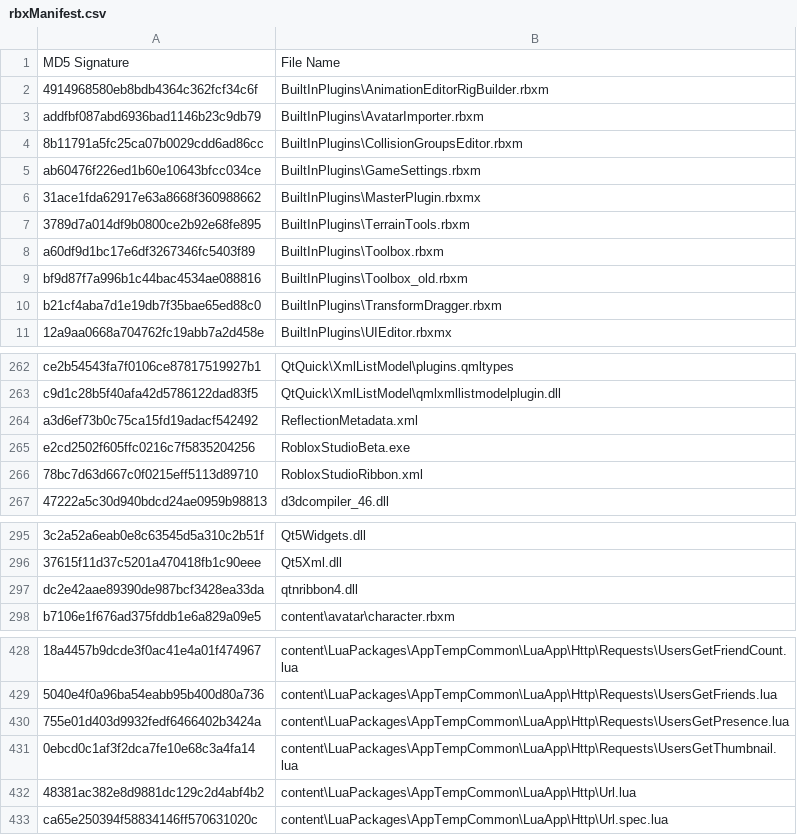
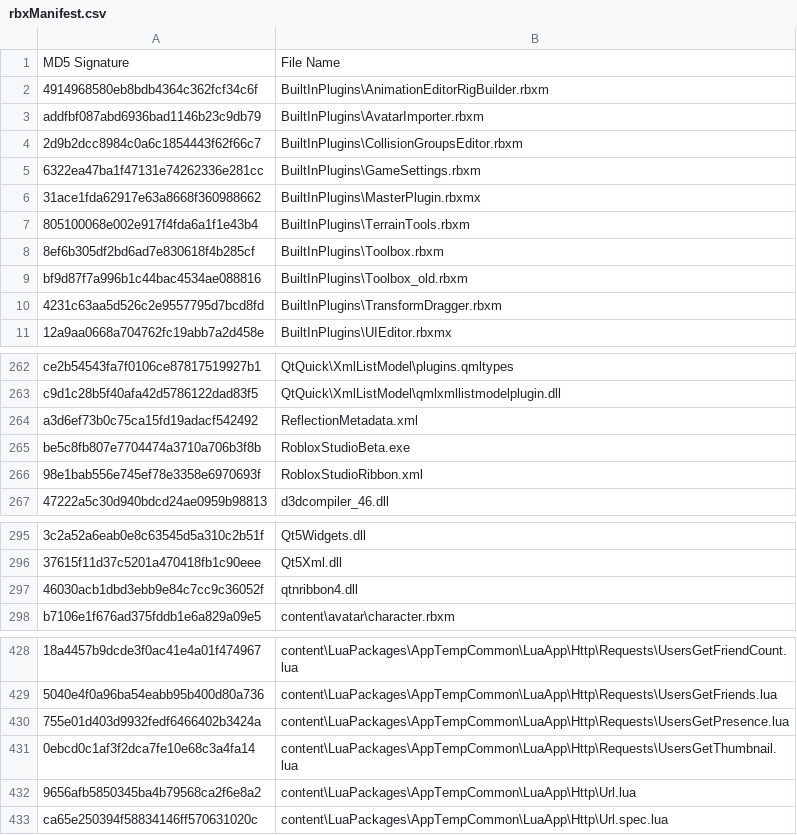
Before and after one commit to bomby6204/Roblox-Client-Tracker, a CSV file: rbxManifest.csv, drawn as a sheet; only a part is shown, gaps mark what is left out; the diff names each change by its address in the sheet, - before the commit and + after, or states it on an @@ line.

```diff
--- a/rbxManifest.csv
+++ b/rbxManifest.csv
-A4: 8b11791a5fc25ca07b0029cdd6ad86cc
+A4: 2d9b2dcc8984c0a6c1854443f62f66c7
-A5: ab60476f226ed1b60e10643bfcc034ce
+A5: 6322ea47ba1f47131e74262336e281cc
-A7: 3789d7a014df9b0800ce2b92e68fe895
+A7: 805100068e002e917f4fda6a1f1e43b4
-A8: a60df9d1bc17e6df3267346fc5403f89
+A8: 8ef6b305df2bd6ad7e830618f4b285cf
-A10: b21cf4aba7d1e19db7f35bae65ed88c0
+A10: 4231c63aa5d526c2e9557795d7bcd8fd
-A265: e2cd2502f605ffc0216c7f5835204256
+A265: be5c8fb807e7704474a3710a706b3f8b
-A266: 78bc7d63d667c0f0215eff5113d89710
+A266: 98e1bab556e745ef78e3358e6970693f
-A297: dc2e42aae89390de987bcf3428ea33da
+A297: 46030acb1dbd3ebb9e84c7cc9c36052f
-A432: 48381ac382e8d9881dc129c2d4abf4b2
+A432: 9656afb5850345ba4b79568ca2f6e8a2
```
Also changed, not shown: rbxPkgManifest.csv, 13 other files.
